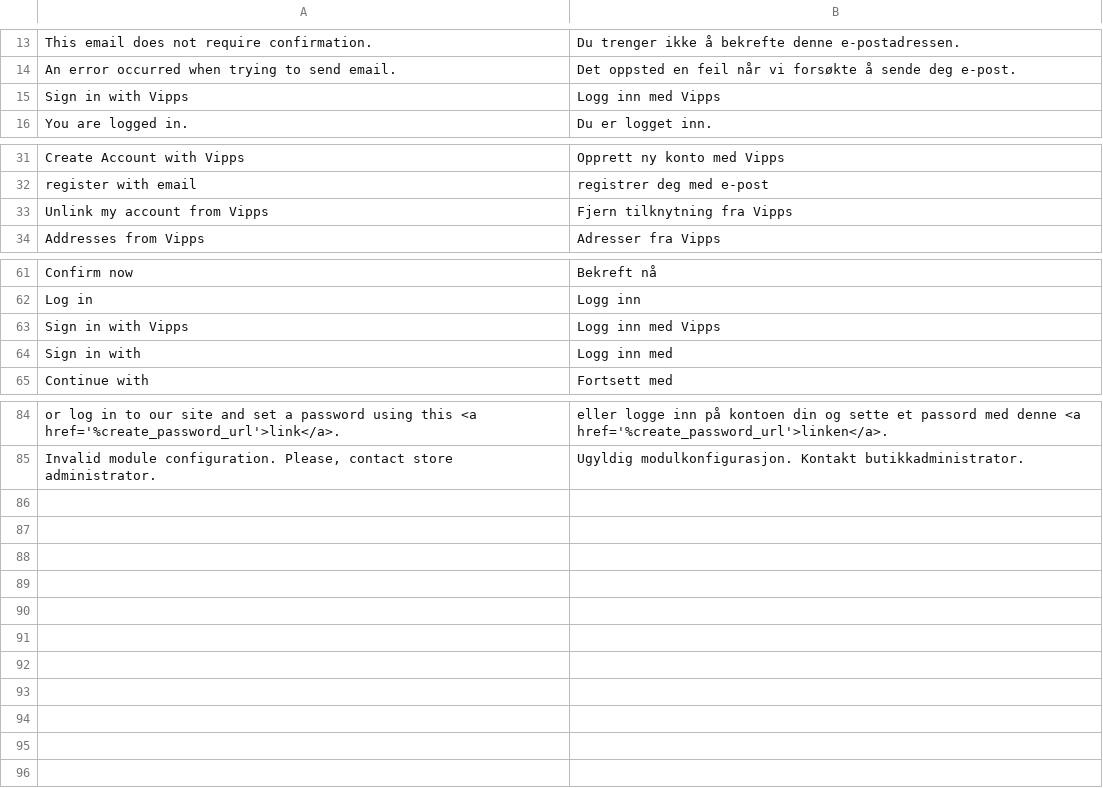
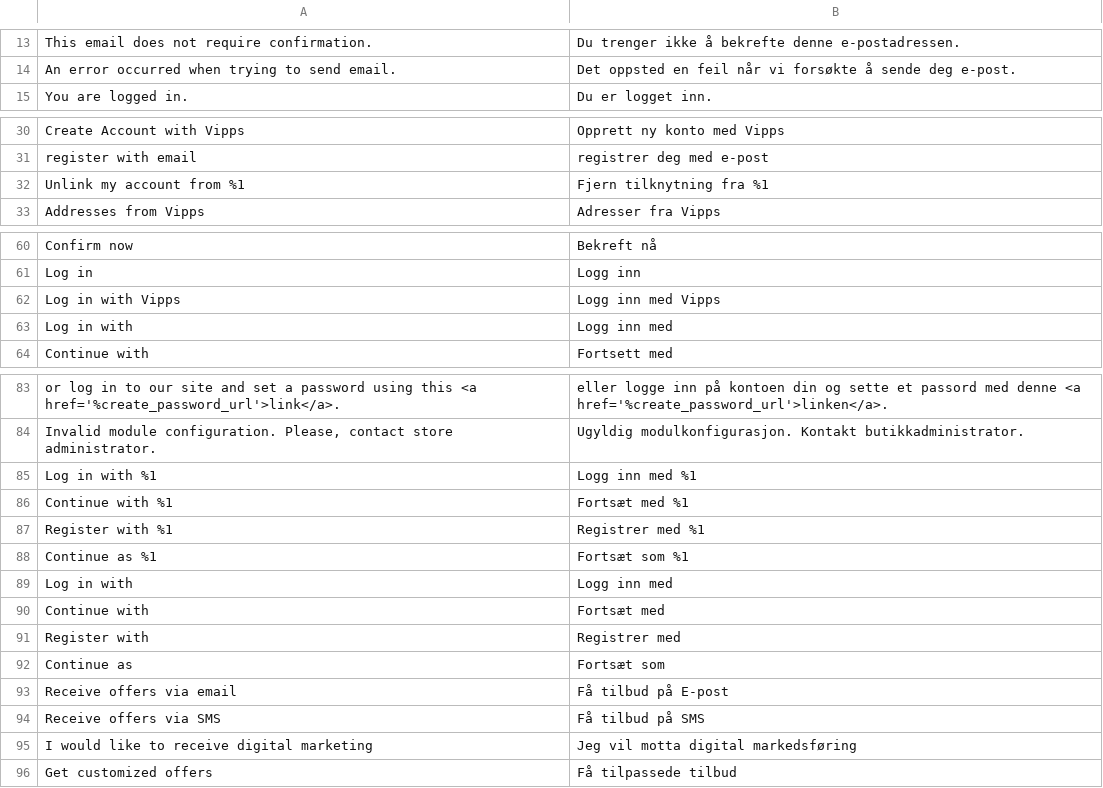
Before and after one commit to vippsas/vipps-login-magento, a CSV file: i18n/nb_NO.csv, drawn as a sheet; only a part is shown, gaps mark what is left out; removed rows and columns are numbered as before the commit, all else as after; the diff covers the shown part only; the diff names each change by its address in the sheet, - before the commit and + after, or states it on an @@ line.

```diff
--- a/i18n/nb_NO.csv
+++ b/i18n/nb_NO.csv
-row 15: Sign in with Vipps | Logg inn med Vipps
-A32: Unlink my account from Vipps
+A32: Unlink my account from %1
-B32: Fjern tilknytning fra Vipps
+B32: Fjern tilknytning fra %1
-A62: Sign in with Vipps
+A62: Log in with Vipps
-A63: Sign in with
+A63: Log in with
+row 85: Log in with %1 | Logg inn med %1
+row 86: Continue with %1 | Fortsæt med %1
+row 87: Register with %1 | Registrer med %1
+row 88: Continue as %1 | Fortsæt som %1
+row 89: Log in with | Logg inn med
+row 90: Continue with | Fortsæt med
+row 91: Register with | Registrer med
+row 92: Continue as | Fortsæt som
+row 93: Receive offers via email | Få tilbud på E-post
+row 94: Receive offers via SMS | Få tilbud på SMS
+row 95: I would like to receive digital marketing | Jeg vil motta digital markedsføring
+row 96: Get customized offers | Få tilpassede tilbud
```
Also changed, not shown: 2 edited cells elsewhere in this file, 49 other files.
